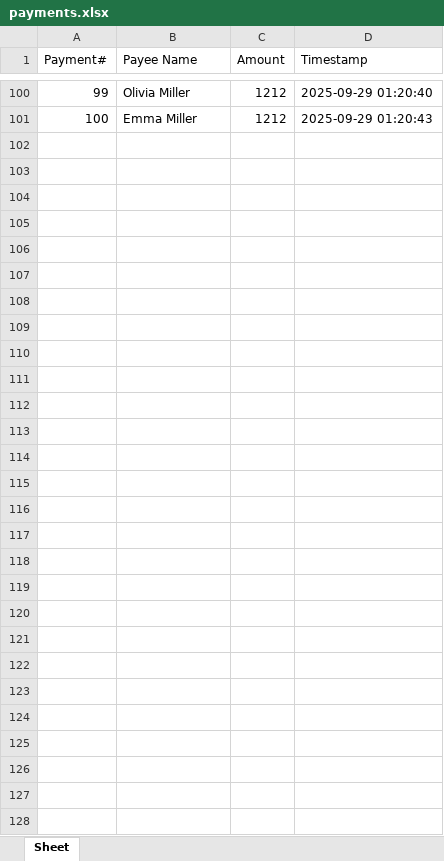
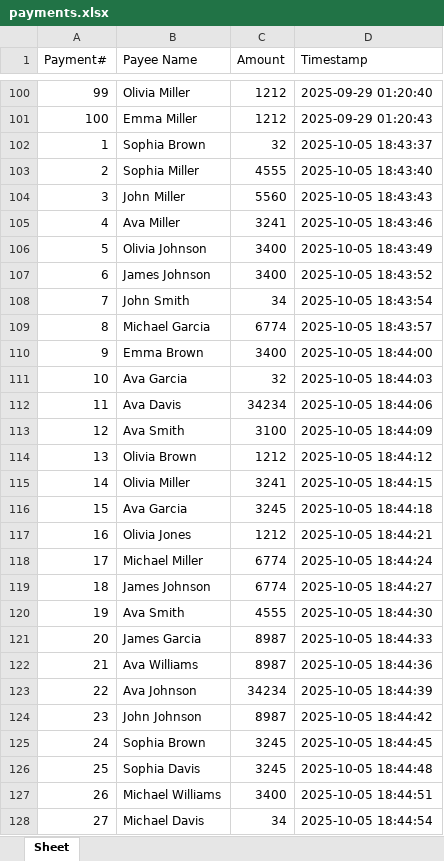
Before and after one commit to Ralph2143/Parabank---test-automation, an Excel workbook: payments.xlsx, sheet Sheet, drawn as a sheet; only a part is shown, gaps mark what is left out; values as stored, in another font and other column widths than the file's, no borders; the diff names each change by its address in the sheet, - before the commit and + after, or states it on an @@ line.

```diff
--- a/payments.xlsx (sheet Sheet)
+++ b/payments.xlsx (sheet Sheet)
+row 102: 1 | Sophia Brown | 32 | 2025-10-05 18:43:37
+row 103: 2 | Sophia Miller | 4555 | 2025-10-05 18:43:40
+row 104: 3 | John Miller | 5560 | 2025-10-05 18:43:43
+row 105: 4 | Ava Miller | 3241 | 2025-10-05 18:43:46
+row 106: 5 | Olivia Johnson | 3400 | 2025-10-05 18:43:49
+row 107: 6 | James Johnson | 3400 | 2025-10-05 18:43:52
+row 108: 7 | John Smith | 34 | 2025-10-05 18:43:54
+row 109: 8 | Michael Garcia | 6774 | 2025-10-05 18:43:57
+row 110: 9 | Emma Brown | 3400 | 2025-10-05 18:44:00
+row 111: 10 | Ava Garcia | 32 | 2025-10-05 18:44:03
+row 112: 11 | Ava Davis | 34234 | 2025-10-05 18:44:06
+row 113: 12 | Ava Smith | 3100 | 2025-10-05 18:44:09
+row 114: 13 | Olivia Brown | 1212 | 2025-10-05 18:44:12
+row 115: 14 | Olivia Miller | 3241 | 2025-10-05 18:44:15
+row 116: 15 | Ava Garcia | 3245 | 2025-10-05 18:44:18
+row 117: 16 | Olivia Jones | 1212 | 2025-10-05 18:44:21
+row 118: 17 | Michael Miller | 6774 | 2025-10-05 18:44:24
+row 119: 18 | James Johnson | 6774 | 2025-10-05 18:44:27
+row 120: 19 | Ava Smith | 4555 | 2025-10-05 18:44:30
+row 121: 20 | James Garcia | 8987 | 2025-10-05 18:44:33
+row 122: 21 | Ava Williams | 8987 | 2025-10-05 18:44:36
+row 123: 22 | Ava Johnson | 34234 | 2025-10-05 18:44:39
+row 124: 23 | John Johnson | 8987 | 2025-10-05 18:44:42
+row 125: 24 | Sophia Brown | 3245 | 2025-10-05 18:44:45
+row 126: 25 | Sophia Davis | 3245 | 2025-10-05 18:44:48
+row 127: 26 | Michael Williams | 3400 | 2025-10-05 18:44:51
+row 128: 27 | Michael Davis | 34 | 2025-10-05 18:44:54
```
Also changed, not shown: fund_transfers.xlsx, registered_accounts.xlsx, 3 other files.
